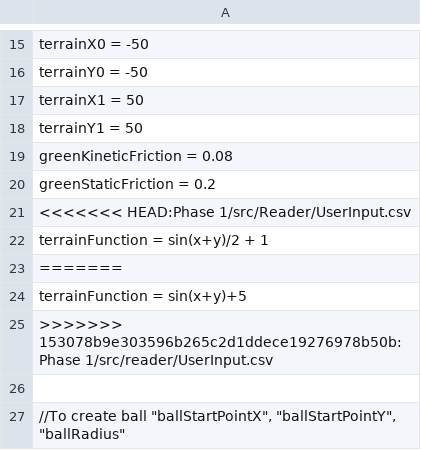
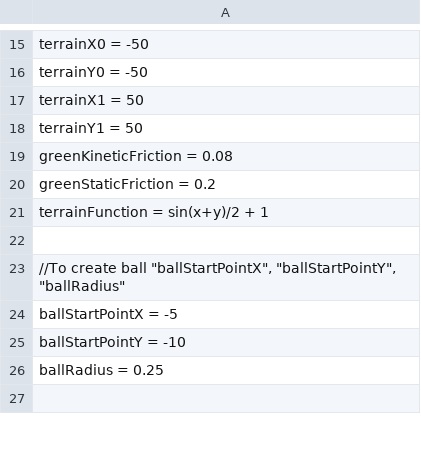
Before and after one commit to VitalijsTickovs/Project-1.2, a CSV file: Phase 1/src/reader/UserInput.csv, drawn as a sheet; only a part is shown, gaps mark what is left out; the shorter side is filled out with more unchanged rows; the diff names each change by its address in the sheet, - before the commit and + after, or states it on an @@ line.

```diff
--- a/Phase 1/src/reader/UserInput.csv
+++ b/Phase 1/src/reader/UserInput.csv
-row 21: <<<<<<< HEAD:Phase 1/src/Reader/UserInput.csv
-row 23: =======
-row 24: terrainFunction = sin(x+y)+5
-row 25: >>>>>>> 153078b9e303596b265c2d1ddece19276978b50b:Phase 1/src/reader/UserInput.csv
```
Also changed, not shown: 2 other files.
